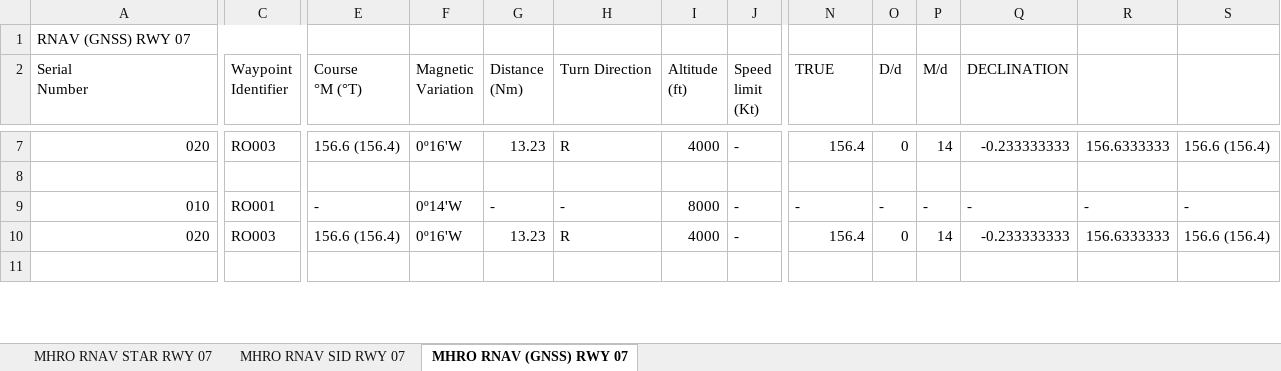
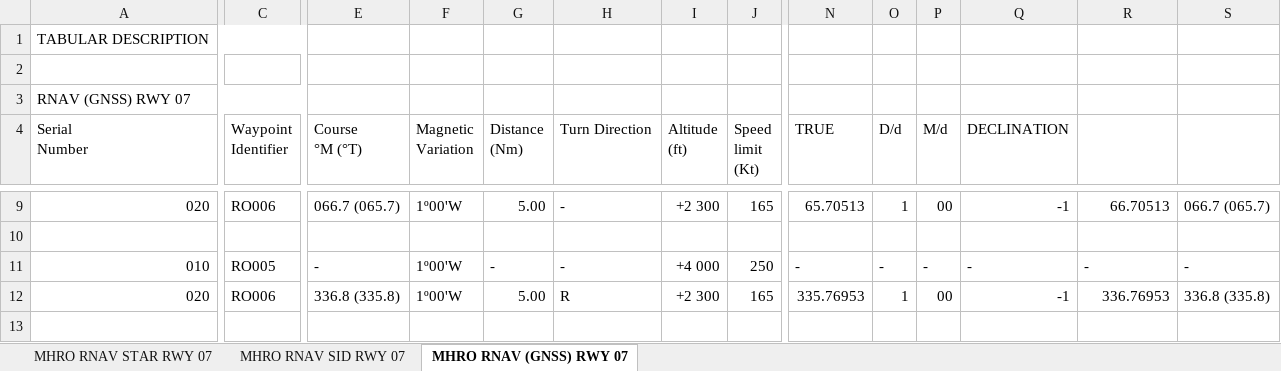
Before and after one commit to antoniolocandro/MXD_AIP_HONDURAS, an Excel workbook: 03_AD/MHRO/MHRO_RNAV_FINALES.xlsx, sheet MHRO RNAV (GNSS) RWY 07, drawn as a sheet; only a part is shown, gaps mark what is left out; values as stored, in another font and other column widths than the file's, no cell formats; addresses are those after the commit; rows hold the shown columns only; the diff covers the shown part only; the diff names each change by its address in the sheet, - before the commit and + after, or states it on an @@ line.

```diff
--- a/03_AD/MHRO/MHRO_RNAV_FINALES.xlsx (sheet MHRO RNAV (GNSS) RWY 07)
+++ b/03_AD/MHRO/MHRO_RNAV_FINALES.xlsx (sheet MHRO RNAV (GNSS) RWY 07)
+row 1: TABULAR DESCRIPTION
+row 2: (empty)
-C9 (Waypoint Identifier): RO003
+C9 (Waypoint Identifier): RO006
-E9 (Course °M (°T)): 156.6 (156.4)
+E9 (Course °M (°T)): 066.7 (065.7)
-F9 (Magnetic Variation): 0º16'W
+F9 (Magnetic Variation): 1º00'W
-G9 (Distance (Nm)): 13.23
+G9 (Distance (Nm)): 5.00
-H9 (Turn Direction): R
+H9 (Turn Direction): -
-I9 (Altitude (ft)): 4000
+I9 (Altitude (ft)): +2 300
-J9 (Speed limit (Kt)): -
+J9 (Speed limit (Kt)): 165
-N9 (TRUE): 156.4
+N9 (TRUE): 65.70513
-O9 (D/d): 0
+O9 (D/d): 1
-P9 (M/d): 14
+P9 (M/d): 00
-Q9 (DECLINATION): -0.233333333
+Q9 (DECLINATION): -1
-R9: 156.6333333
+R9: 66.70513
-S9: 156.6 (156.4)
+S9: 066.7 (065.7)
-C11 (Waypoint Identifier): RO001
+C11 (Waypoint Identifier): RO005
-F11 (Magnetic Variation): 0º14'W
+F11 (Magnetic Variation): 1º00'W
-I11 (Altitude (ft)): 8000
+I11 (Altitude (ft)): +4 000
-J11 (Speed limit (Kt)): -
+J11 (Speed limit (Kt)): 250
-C12 (Waypoint Identifier): RO003
+C12 (Waypoint Identifier): RO006
-E12 (Course °M (°T)): 156.6 (156.4)
+E12 (Course °M (°T)): 336.8 (335.8)
-F12 (Magnetic Variation): 0º16'W
+F12 (Magnetic Variation): 1º00'W
-G12 (Distance (Nm)): 13.23
+G12 (Distance (Nm)): 5.00
-I12 (Altitude (ft)): 4000
+I12 (Altitude (ft)): +2 300
-J12 (Speed limit (Kt)): -
+J12 (Speed limit (Kt)): 165
-N12 (TRUE): 156.4
+N12 (TRUE): 335.76953
-O12 (D/d): 0
+O12 (D/d): 1
-P12 (M/d): 14
+P12 (M/d): 00
-Q12 (DECLINATION): -0.233333333
+Q12 (DECLINATION): -1
-R12: 156.6333333
+R12: 336.76953
-S12: 156.6 (156.4)
+S12: 336.8 (335.8)
```
Also changed, not shown: 11 added rows, 1 removed row and 73 edited cells elsewhere in this sheet, cell formats, 3 other files.
